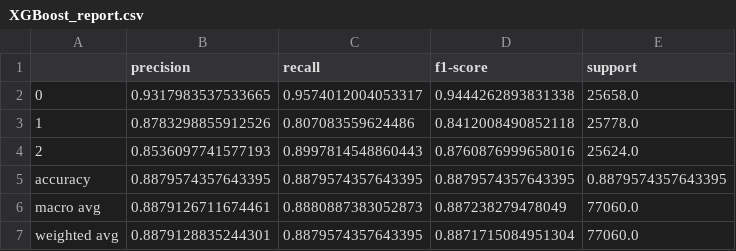
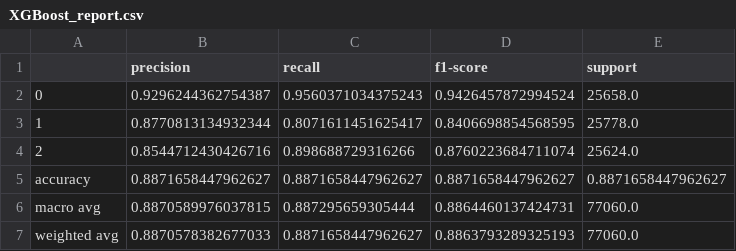
Before and after one commit to Mruzik1/Road-Safety-Analysis, a CSV file: results/XGBoost_report.csv, drawn as a sheet.

```diff
--- a/results/XGBoost_report.csv
+++ b/results/XGBoost_report.csv
@@ -1,7 +1,7 @@
 ,precision,recall,f1-score,support
-0,0.9317983537533665,0.9574012004053317,0.9444262893831338,25658.0
-1,0.8783298855912526,0.807083559624486,0.8412008490852118,25778.0
-2,0.8536097741577193,0.8997814548860443,0.8760876999658016,25624.0
-accuracy,0.8879574357643395,0.8879574357643395,0.8879574357643395,0.8879574357643395
-macro avg,0.8879126711674461,0.8880887383052873,0.887238279478049,77060.0
-weighted avg,0.8879128835244301,0.8879574357643395,0.8871715084951304,77060.0
+0,0.9296244362754387,0.9560371034375243,0.9426457872994524,25658.0
+1,0.8770813134932344,0.8071611451625417,0.8406698854568595,25778.0
+2,0.8544712430426716,0.898688729316266,0.8760223684711074,25624.0
+accuracy,0.8871658447962627,0.8871658447962627,0.8871658447962627,0.8871658447962627
+macro avg,0.8870589976037815,0.887295659305444,0.8864460137424731,77060.0
+weighted avg,0.8870578382677033,0.8871658447962627,0.8863793289325193,77060.0
```
Also changed, not shown: results/Random Forest_report.csv, 8 other files.
